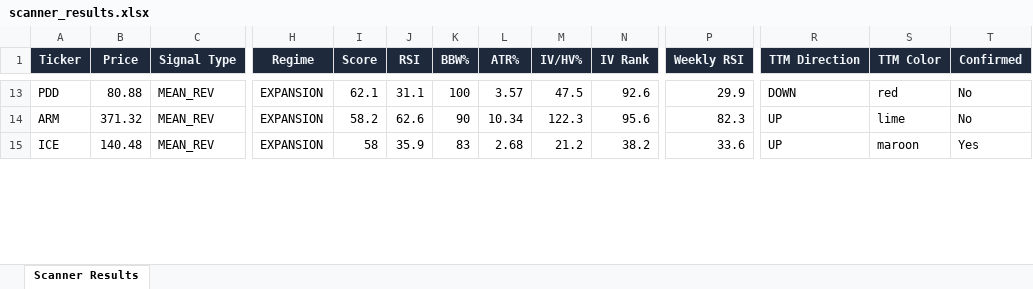
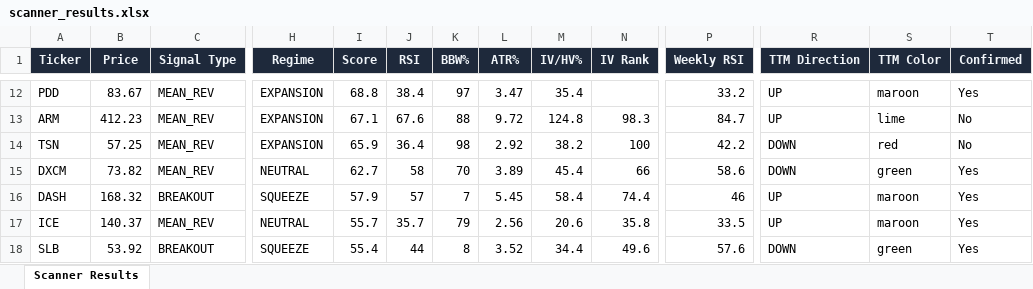
Before and after one commit to 6000rr4n/BM-screener, an Excel workbook: output/scanner_results.xlsx, sheet Scanner Results, drawn as a sheet; only a part is shown, gaps mark what is left out; values as stored, in another font and other column widths than the file's, no borders; addresses are those after the commit; rows hold the shown columns only; the diff covers the shown part only; the diff names each change by its address in the sheet, - before the commit and + after, or states it on an @@ line.

```diff
--- a/output/scanner_results.xlsx (sheet Scanner Results)
+++ b/output/scanner_results.xlsx (sheet Scanner Results)
-B12 (Price): 80.88
+B12 (Price): 83.67
-I12 (Score): 62.1
+I12 (Score): 68.8
-J12 (RSI): 31.1
+J12 (RSI): 38.4
-K12 (BBW%): 100
+K12 (BBW%): 97
-L12 (ATR%): 3.57
+L12 (ATR%): 3.47
-M12 (IV/HV%): 47.5
+M12 (IV/HV%): 35.4
-N12 (IV Rank): 92.6
+N12 (IV Rank): (empty)
-P12 (Weekly RSI): 29.9
+P12 (Weekly RSI): 33.2
-R12 (TTM Direction): DOWN
+R12 (TTM Direction): UP
-S12 (TTM Color): red
+S12 (TTM Color): maroon
-T12 (Confirmed): No
+T12 (Confirmed): Yes
-B13 (Price): 371.32
+B13 (Price): 412.23
-I13 (Score): 58.2
+I13 (Score): 67.1
-J13 (RSI): 62.6
+J13 (RSI): 67.6
-K13 (BBW%): 90
+K13 (BBW%): 88
-L13 (ATR%): 10.34
+L13 (ATR%): 9.72
-M13 (IV/HV%): 122.3
+M13 (IV/HV%): 124.8
-N13 (IV Rank): 95.6
+N13 (IV Rank): 98.3
-P13 (Weekly RSI): 82.3
+P13 (Weekly RSI): 84.7
+row 14: TSN | 57.25 | MEAN_REV | EXPANSION | 65.9 | 36.4 | 98 | 2.92 | 38.2 | 100 | 42.2 | DOWN | red | No
+row 15: DXCM | 73.82 | MEAN_REV | NEUTRAL | 62.7 | 58 | 70 | 3.89 | 45.4 | 66 | 58.6 | DOWN | green | Yes
+row 16: DASH | 168.32 | BREAKOUT | SQUEEZE | 57.9 | 57 | 7 | 5.45 | 58.4 | 74.4 | 46 | UP | maroon | Yes
-B17 (Price): 140.48
+B17 (Price): 140.37
-H17 (Regime): EXPANSION
+H17 (Regime): NEUTRAL
-I17 (Score): 58
+I17 (Score): 55.7
-J17 (RSI): 35.9
+J17 (RSI): 35.7
-K17 (BBW%): 83
+K17 (BBW%): 79
-L17 (ATR%): 2.68
+L17 (ATR%): 2.56
-M17 (IV/HV%): 21.2
+M17 (IV/HV%): 20.6
-N17 (IV Rank): 38.2
+N17 (IV Rank): 35.8
-P17 (Weekly RSI): 33.6
+P17 (Weekly RSI): 33.5
+row 18: SLB | 53.92 | BREAKOUT | SQUEEZE | 55.4 | 44 | 8 | 3.52 | 34.4 | 49.6 | 57.6 | DOWN | green | Yes
```
Also changed, not shown: 8 added rows, 8 removed rows and 52 edited cells elsewhere in this sheet, 1 other file.
